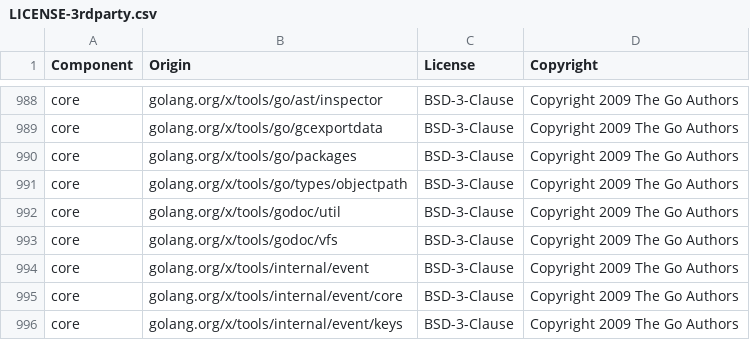
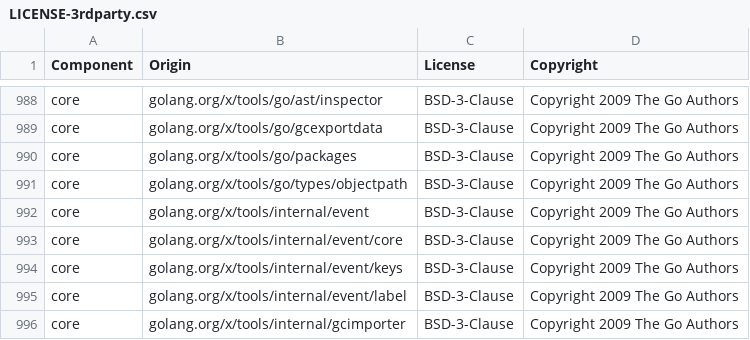
Before and after one commit to DataDog/datadog-iac-scanner, a CSV file: LICENSE-3rdparty.csv, drawn as a sheet; only a part is shown, gaps mark what is left out; the shorter side is filled out with more unchanged rows; the diff names each change by its address in the sheet, - before the commit and + after, or states it on an @@ line.

Commit message:
Remove unused golang.org/x/tools/godoc dependency
Co-authored-by: whitemerch <chakib.hamie@datadoghq.com>

```diff
--- a/LICENSE-3rdparty.csv
+++ b/LICENSE-3rdparty.csv
-row 992: core | golang.org/x/tools/godoc/util | BSD-3-Clause | Copyright 2009 The Go Authors
-row 993: core | golang.org/x/tools/godoc/vfs | BSD-3-Clause | Copyright 2009 The Go Authors
```
Also changed, not shown: 2 other files.
